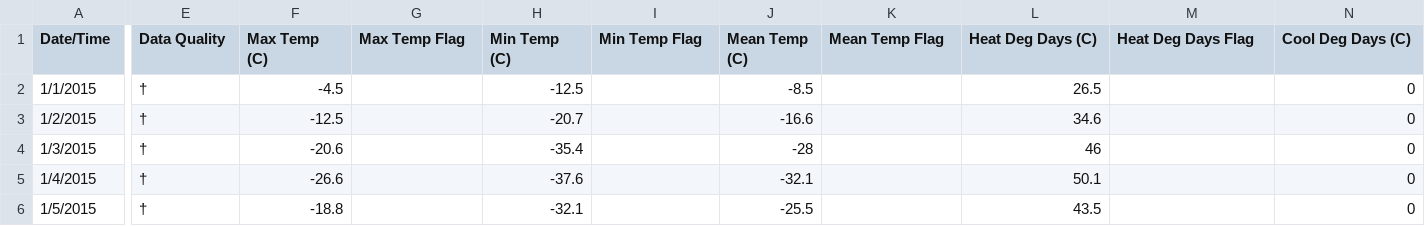
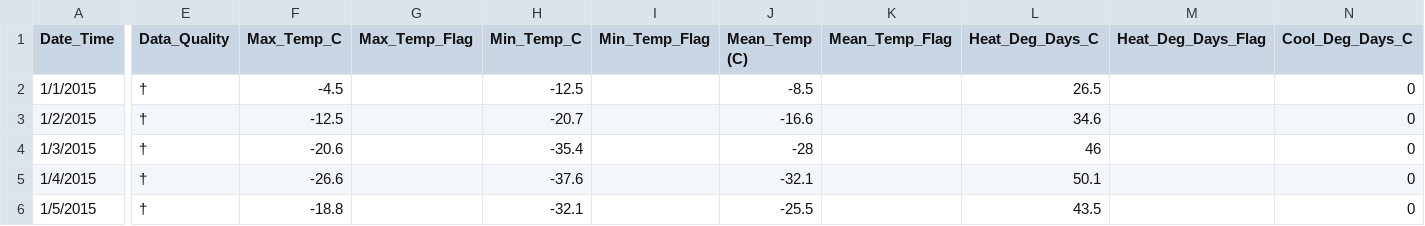
Before and after one commit to AhmadMobin/SaskKids_RoundA, a CSV file: 2015SaskatoonWeather.csv, drawn as a sheet; only a part is shown, gaps mark what is left out; the diff covers the shown part only; the diff names each change by its address in the sheet, - before the commit and + after, or states it on an @@ line.

```diff
--- a/2015SaskatoonWeather.csv
+++ b/2015SaskatoonWeather.csv
-A1: Date/Time
+A1: Date_Time
-E1: Data Quality
+E1: Data_Quality
-F1: Max Temp (C)
+F1: Max_Temp_C
-G1: Max Temp Flag
+G1: Max_Temp_Flag
-H1: Min Temp (C)
+H1: Min_Temp_C
-I1: Min Temp Flag
+I1: Min_Temp_Flag
-J1: Mean Temp (C)
+J1: Mean_Temp (C)
-K1: Mean Temp Flag
+K1: Mean_Temp_Flag
-L1: Heat Deg Days (C)
+L1: Heat_Deg_Days_C
-M1: Heat Deg Days Flag
+M1: Heat_Deg_Days_Flag
-N1: Cool Deg Days (C)
+N1: Cool_Deg_Days_C
```
Also changed, not shown: 13 edited cells elsewhere in this file, 2014SaskatoonWeather.csv.
